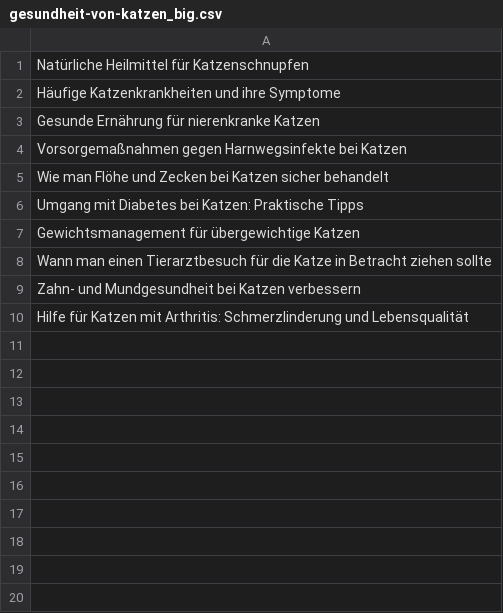
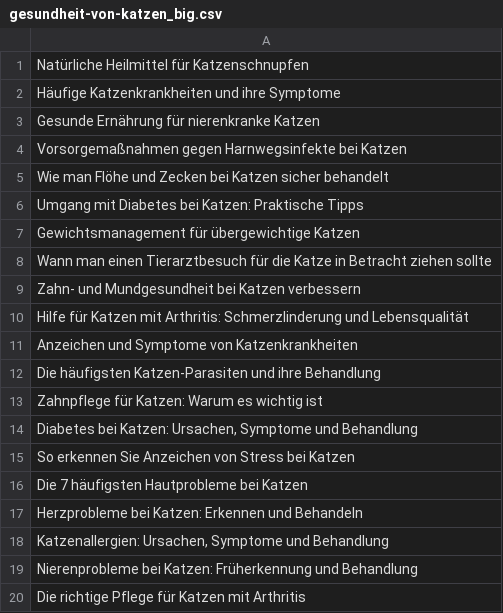
Before and after one commit to s1ac2x1/SimpleTradingSignals, a CSV file: openai/katze101.com/content/gesundheit-von-katzen/gesundheit-von-katzen_big.csv, drawn as a sheet; the diff names each change by its address in the sheet, - before the commit and + after, or states it on an @@ line.

```diff
--- a/openai/katze101.com/content/gesundheit-von-katzen/gesundheit-von-katzen_big.csv
+++ b/openai/katze101.com/content/gesundheit-von-katzen/gesundheit-von-katzen_big.csv
+row 11: Anzeichen und Symptome von Katzenkrankheiten
+row 12: Die häufigsten Katzen-Parasiten und ihre Behandlung
+row 13: Zahnpflege für Katzen: Warum es wichtig ist
+row 14: Diabetes bei Katzen: Ursachen, Symptome und Behandlung
+row 15: So erkennen Sie Anzeichen von Stress bei Katzen
+row 16: Die 7 häufigsten Hautprobleme bei Katzen
+row 17: Herzprobleme bei Katzen: Erkennen und Behandeln
+row 18: Katzenallergien: Ursachen, Symptome und Behandlung
+row 19: Nierenprobleme bei Katzen: Früherkennung und Behandlung
+row 20: Die richtige Pflege für Katzen mit Arthritis
```
Also changed, not shown: 3 other files.
